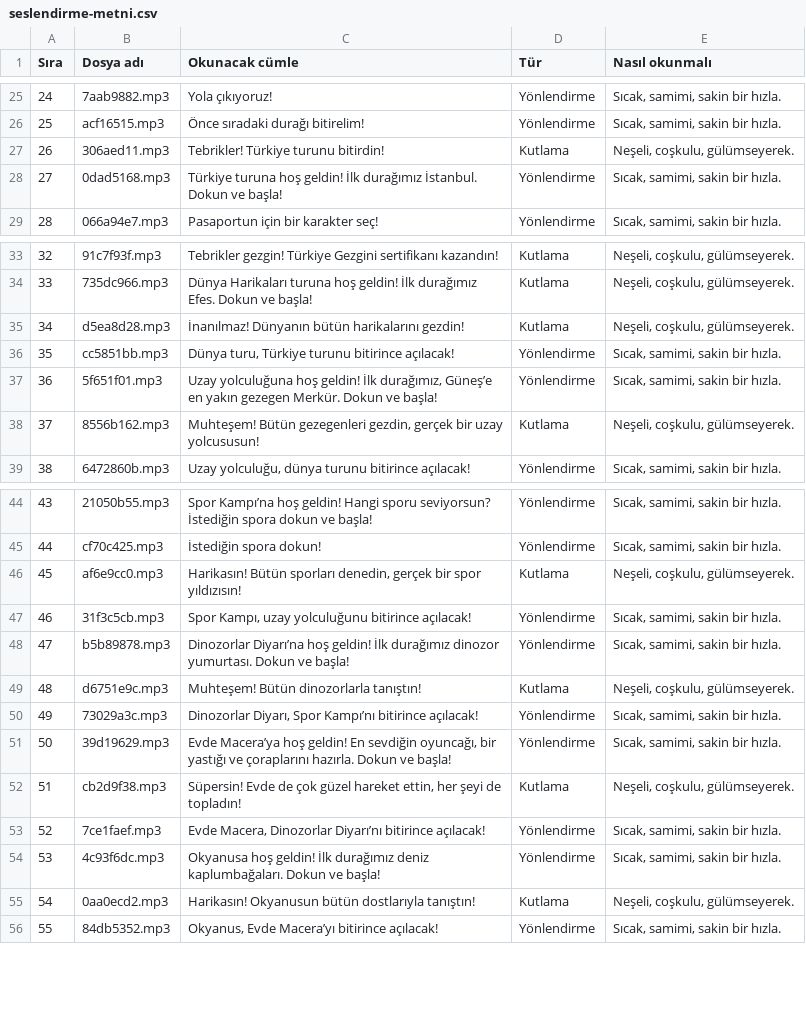
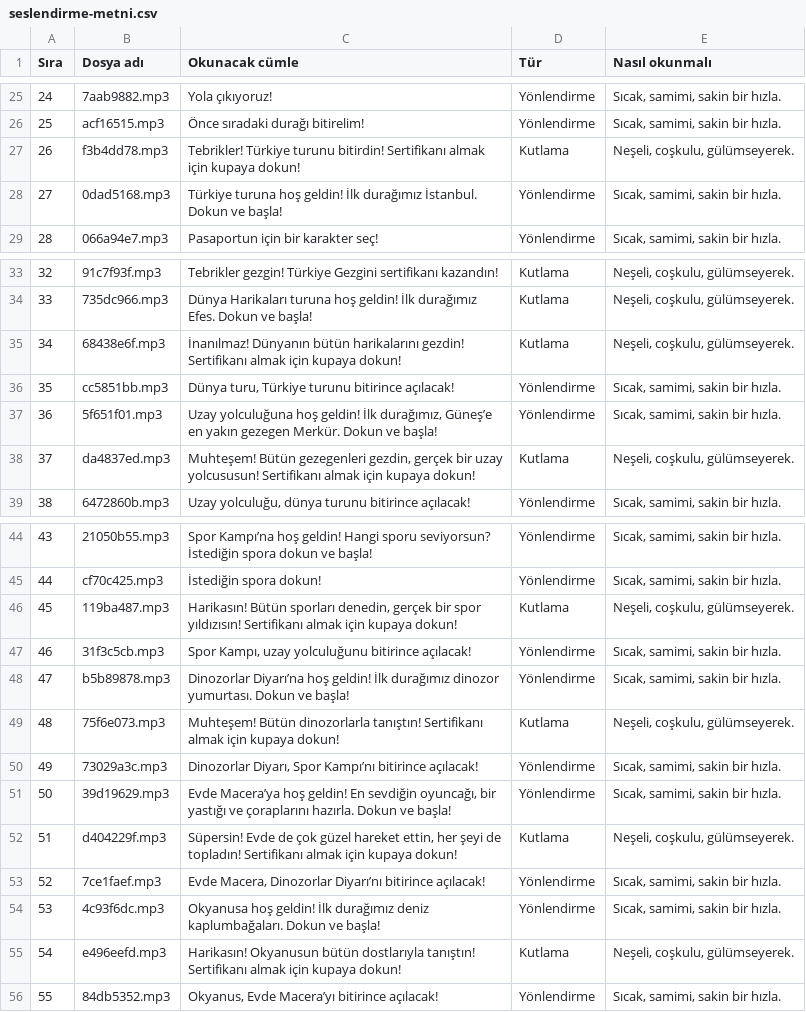
Before and after one commit to 8y9khd2gr8-svg/first, a CSV file: docs/seslendirme-metni.csv, drawn as a sheet; only a part is shown, gaps mark what is left out.

```diff
--- a/docs/seslendirme-metni.csv
+++ b/docs/seslendirme-metni.csv
@@ -26,3 +26,3 @@
 "25";"acf16515.mp3";"Önce sıradaki durağı bitirelim!";"Yönlendirme";"Sıcak, samimi, sakin bir hızla."
-"26";"306aed11.mp3";"Tebrikler! Türkiye turunu bitirdin!";"Kutlama";"Neşeli, coşkulu, gülümseyerek."
+"26";"f3b4dd78.mp3";"Tebrikler! Türkiye turunu bitirdin! Sertifikanı almak için kupaya dokun!";"Kutlama";"Neşeli, coşkulu, gülümseyerek."
 "27";"0dad5168.mp3";"Türkiye turuna hoş geldin! İlk durağımız İstanbul. Dokun ve başla!";"Yönlendirme";"Sıcak, samimi, sakin bir hızla."
@@ -34,6 +34,6 @@
 "33";"735dc966.mp3";"Dünya Harikaları turuna hoş geldin! İlk durağımız Efes. Dokun ve başla!";"Kutlama";"Neşeli, coşkulu, gülümseyerek."
-"34";"d5ea8d28.mp3";"İnanılmaz! Dünyanın bütün harikalarını gezdin!";"Kutlama";"Neşeli, coşkulu, gülümseyerek."
+"34";"68438e6f.mp3";"İnanılmaz! Dünyanın bütün harikalarını gezdin! Sertifikanı almak için kupaya dokun!";"Kutlama";"Neşeli, coşkulu, gülümseyerek."
 "35";"cc5851bb.mp3";"Dünya turu, Türkiye turunu bitirince açılacak!";"Yönlendirme";"Sıcak, samimi, sakin bir hızla."
 "36";"5f651f01.mp3";"Uzay yolculuğuna hoş geldin! İlk durağımız, Güneş’e en yakın gezegen Merkür. Dokun ve başla!";"Yönlendirme";"Sıcak, samimi, sakin bir hızla."
-"37";"8556b162.mp3";"Muhteşem! Bütün gezegenleri gezdin, gerçek bir uzay yolcususun!";"Kutlama";"Neşeli, coşkulu, gülümseyerek."
+"37";"da4837ed.mp3";"Muhteşem! Bütün gezegenleri gezdin, gerçek bir uzay yolcususun! Sertifikanı almak için kupaya dokun!";"Kutlama";"Neşeli, coşkulu, gülümseyerek."
 "38";"6472860b.mp3";"Uzay yolculuğu, dünya turunu bitirince açılacak!";"Yönlendirme";"Sıcak, samimi, sakin bir hızla."
@@ -45,12 +45,12 @@
 "44";"cf70c425.mp3";"İstediğin spora dokun!";"Yönlendirme";"Sıcak, samimi, sakin bir hızla."
-"45";"af6e9cc0.mp3";"Harikasın! Bütün sporları denedin, gerçek bir spor yıldızısın!";"Kutlama";"Neşeli, coşkulu, gülümseyerek."
+"45";"119ba487.mp3";"Harikasın! Bütün sporları denedin, gerçek bir spor yıldızısın! Sertifikanı almak için kupaya dokun!";"Kutlama";"Neşeli, coşkulu, gülümseyerek."
 "46";"31f3c5cb.mp3";"Spor Kampı, uzay yolculuğunu bitirince açılacak!";"Yönlendirme";"Sıcak, samimi, sakin bir hızla."
 "47";"b5b89878.mp3";"Dinozorlar Diyarı’na hoş geldin! İlk durağımız dinozor yumurtası. Dokun ve başla!";"Yönlendirme";"Sıcak, samimi, sakin bir hızla."
-"48";"d6751e9c.mp3";"Muhteşem! Bütün dinozorlarla tanıştın!";"Kutlama";"Neşeli, coşkulu, gülümseyerek."
+"48";"75f6e073.mp3";"Muhteşem! Bütün dinozorlarla tanıştın! Sertifikanı almak için kupaya dokun!";"Kutlama";"Neşeli, coşkulu, gülümseyerek."
 "49";"73029a3c.mp3";"Dinozorlar Diyarı, Spor Kampı’nı bitirince açılacak!";"Yönlendirme";"Sıcak, samimi, sakin bir hızla."
 "50";"39d19629.mp3";"Evde Macera’ya hoş geldin! En sevdiğin oyuncağı, bir yastığı ve çoraplarını hazırla. Dokun ve başla!";"Yönlendirme";"Sıcak, samimi, sakin bir hızla."
-"51";"cb2d9f38.mp3";"Süpersin! Evde de çok güzel hareket ettin, her şeyi de topladın!";"Kutlama";"Neşeli, coşkulu, gülümseyerek."
+"51";"d404229f.mp3";"Süpersin! Evde de çok güzel hareket ettin, her şeyi de topladın! Sertifikanı almak için kupaya dokun!";"Kutlama";"Neşeli, coşkulu, gülümseyerek."
 "52";"7ce1faef.mp3";"Evde Macera, Dinozorlar Diyarı’nı bitirince açılacak!";"Yönlendirme";"Sıcak, samimi, sakin bir hızla."
 "53";"4c93f6dc.mp3";"Okyanusa hoş geldin! İlk durağımız deniz kaplumbağaları. Dokun ve başla!";"Yönlendirme";"Sıcak, samimi, sakin bir hızla."
-"54";"0aa0ecd2.mp3";"Harikasın! Okyanusun bütün dostlarıyla tanıştın!";"Kutlama";"Neşeli, coşkulu, gülümseyerek."
+"54";"e496eefd.mp3";"Harikasın! Okyanusun bütün dostlarıyla tanıştın! Sertifikanı almak için kupaya dokun!";"Kutlama";"Neşeli, coşkulu, gülümseyerek."
 "55";"84db5352.mp3";"Okyanus, Evde Macera’yı bitirince açılacak!";"Yönlendirme";"Sıcak, samimi, sakin bir hızla."
```
Also changed, not shown: 3 other files.
